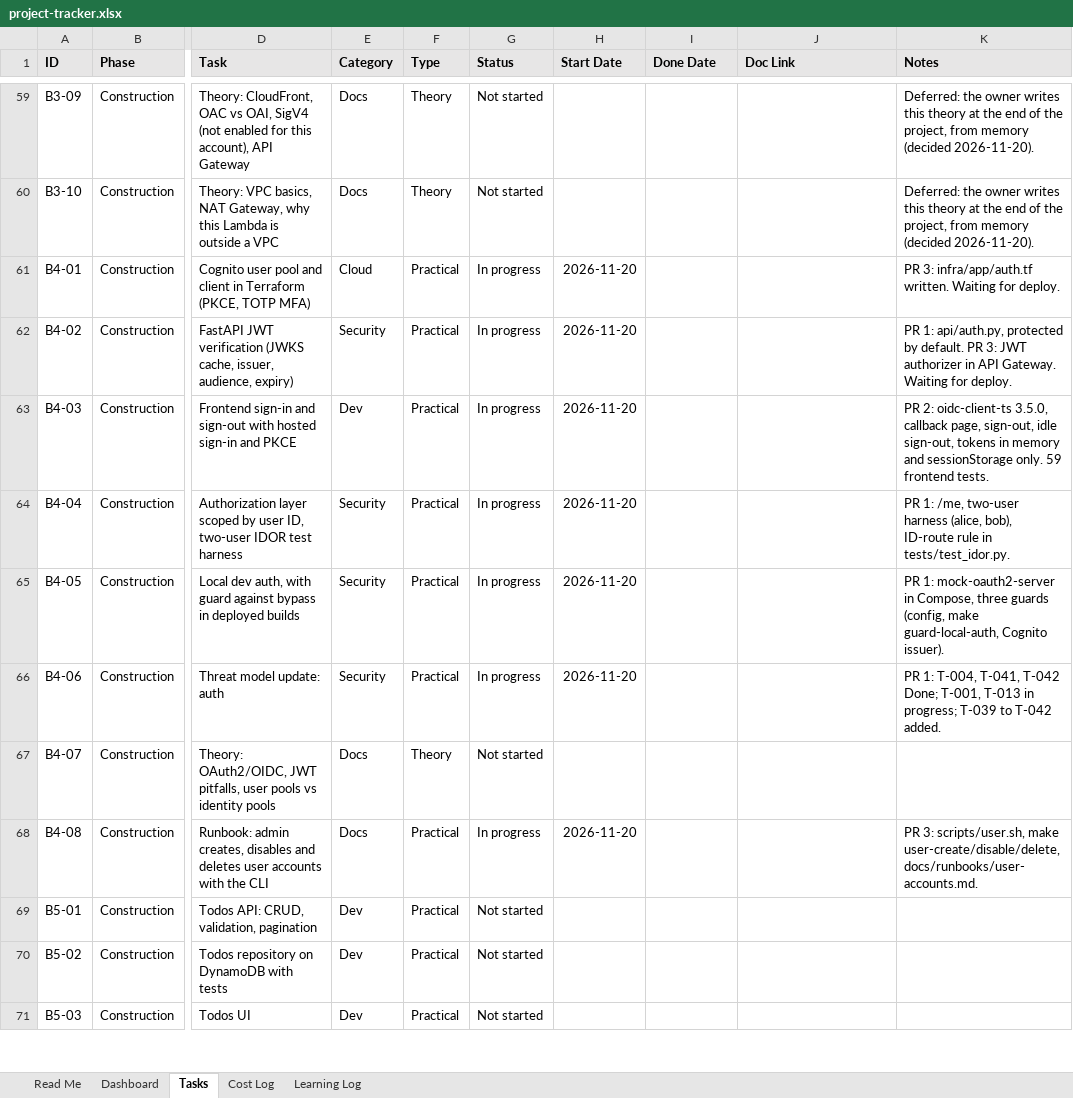
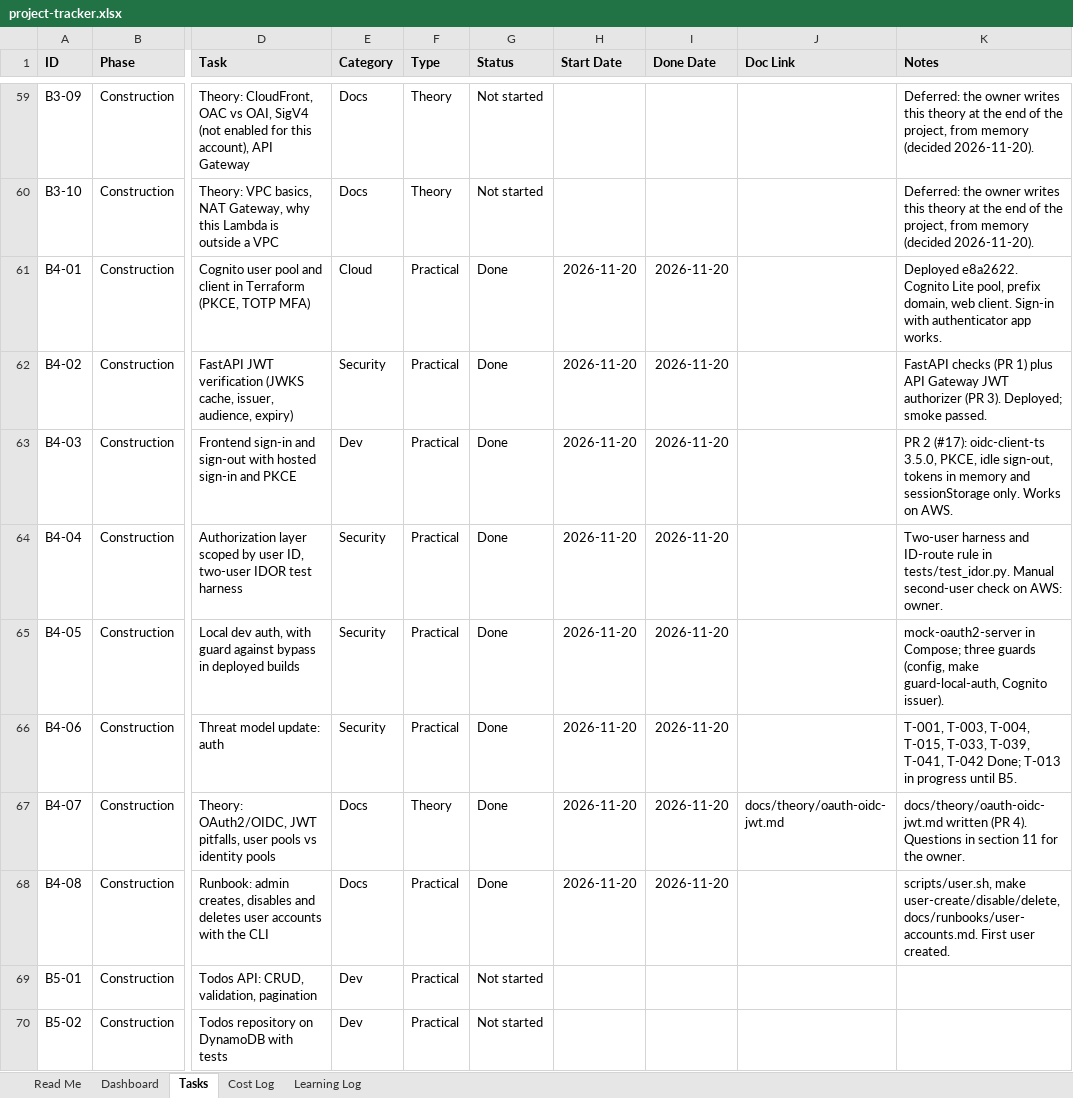
Before and after one commit to Rithun-C/tethrix, an Excel workbook: tracker/project-tracker.xlsx, sheet Tasks, drawn as a sheet; only a part is shown, gaps mark what is left out; the shorter side is filled out with more unchanged rows; values as stored, in another font and other column widths than the file's, no borders; conditional formats not drawn; the diff names each change by its address in the sheet, - before the commit and + after, or states it on an @@ line.

```diff
--- a/tracker/project-tracker.xlsx (sheet Tasks)
+++ b/tracker/project-tracker.xlsx (sheet Tasks)
-G61:G66 (Status): In progress
+G61:G66 (Status): Done
-I61:I68 (Done Date): (empty)
+I61:I68 (Done Date): 2026-11-20
-K61 (Notes): PR 3: infra/app/auth.tf written. Waiting for deploy.
+K61 (Notes): Deployed e8a2622. Cognito Lite pool, prefix domain, web client. Sign-in with authenticator app works.
-K62 (Notes): PR 1: api/auth.py, protected by default. PR 3: JWT authorizer in API Gateway. Waiting for deploy.
+K62 (Notes): FastAPI checks (PR 1) plus API Gateway JWT authorizer (PR 3). Deployed; smoke passed.
-K63 (Notes): PR 2: oidc-client-ts 3.5.0, callback page, sign-out, idle sign-out, tokens in memory and sessionStorage only. 59 frontend tests.
+K63 (Notes): PR 2 (#17): oidc-client-ts 3.5.0, PKCE, idle sign-out, tokens in memory and sessionStorage only. Works on AWS.
-K64 (Notes): PR 1: /me, two-user harness (alice, bob), ID-route rule in tests/test_idor.py.
+K64 (Notes): Two-user harness and ID-route rule in tests/test_idor.py. Manual second-user check on AWS: owner.
-K65 (Notes): PR 1: mock-oauth2-server in Compose, three guards…
+K65 (Notes): mock-oauth2-server in Compose; three guards…
-K66 (Notes): PR 1: T-004, T-041, T-042 Done; T-001, T-013 in progress; T-039 to T-042 added.
+K66 (Notes): T-001, T-003, T-004, T-015, T-033, T-039, T-041, T-042 Done; T-013 in progress until B5.
-G67 (Status): Not started
+G67 (Status): Done
-H67 (Start Date): (empty)
+H67 (Start Date): 2026-11-20
-J67 (Doc Link): (empty)
+J67 (Doc Link): docs/theory/oauth-oidc-jwt.md
-K67 (Notes): (empty)
+K67 (Notes): docs/theory/oauth-oidc-jwt.md written (PR 4). Questions in section 11 for the owner.
-G68 (Status): In progress
+G68 (Status): Done
-K68 (Notes): PR 3: scripts/user.sh, make user-create/disable/delete, docs/runbooks/user-accounts.md.
+K68 (Notes): scripts/user.sh, make user-create/disable/delete, docs/runbooks/user-accounts.md. First user created.
```
Also changed, not shown: sheet Cost Log, 9 other files.
